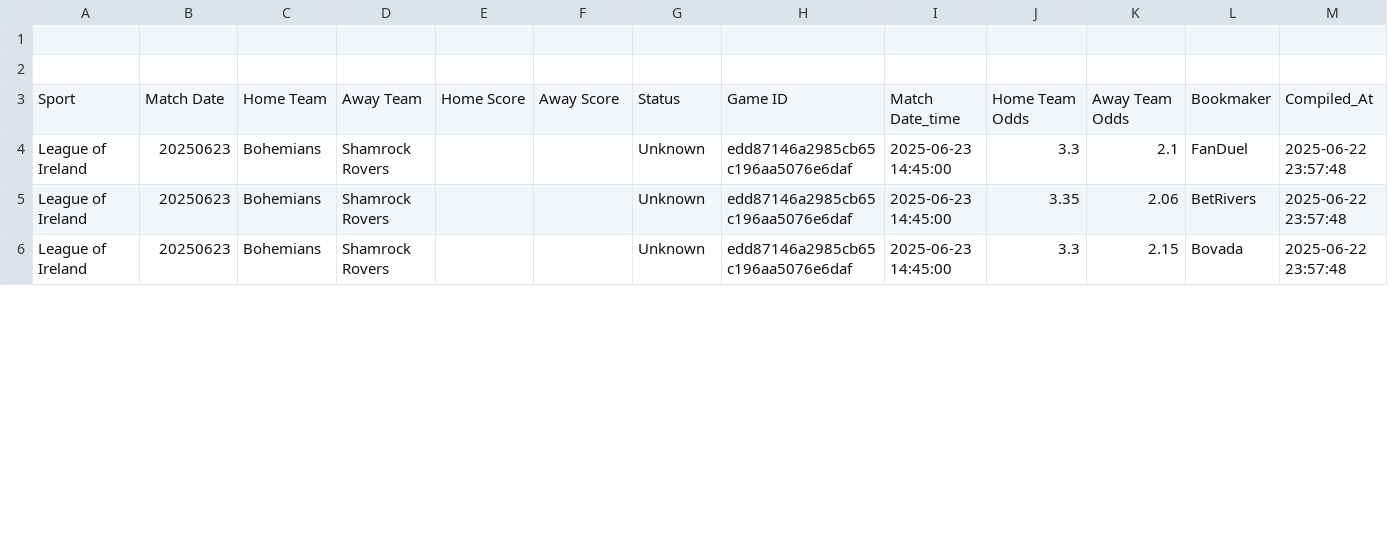
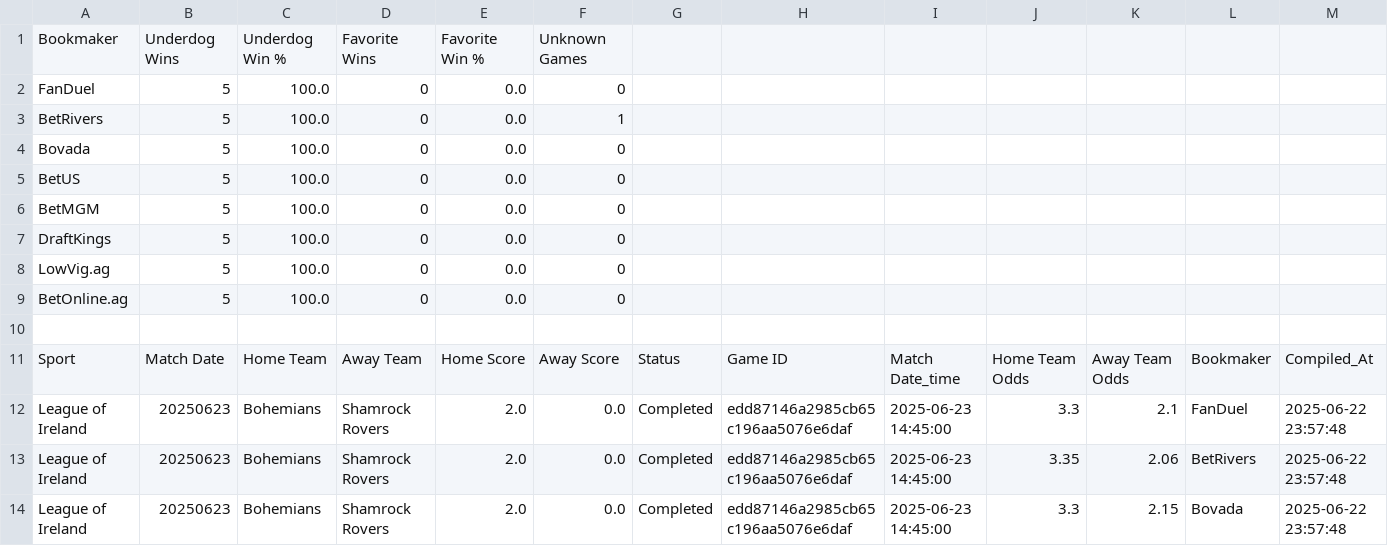
Before and after one commit to nosherzapoo/sportsbooks_analyzer_v1, a CSV file: data/sportsbook_performance_20250623.csv, drawn as a sheet; only a part is shown; the diff covers the shown part only.

```diff
--- a/data/sportsbook_performance_20250623.csv
+++ b/data/sportsbook_performance_20250623.csv
@@ -1,6 +1,14 @@
-
+Bookmaker,Underdog Wins,Underdog Win %,Favorite Wins,Favorite Win %,Unknown Games
+FanDuel,5,100.0,0,0.0,0
+BetRivers,5,100.0,0,0.0,1
+Bovada,5,100.0,0,0.0,0
+BetUS,5,100.0,0,0.0,0
+BetMGM,5,100.0,0,0.0,0
+DraftKings,5,100.0,0,0.0,0
+LowVig.ag,5,100.0,0,0.0,0
+BetOnline.ag,5,100.0,0,0.0,0
 
 Sport,Match Date,Home Team,Away Team,Home Score,Away Score,Status,Game ID,Match Date_time,Home Team Odds,Away Team Odds,Bookmaker,Compiled_At
-League of Ireland,20250623,Bohemians,Shamrock Rovers,,,Unknown,edd87146a2985cb65c196aa5076e6daf,2025-06-23 14:45:00,3.3,2.1,FanDuel,2025-06-22 23:57:48
-League of Ireland,20250623,Bohemians,Shamrock Rovers,,,Unknown,edd87146a2985cb65c196aa5076e6daf,2025-06-23 14:45:00,3.35,2.06,BetRivers,2025-06-22 23:57:48
-League of Ireland,20250623,Bohemians,Shamrock Rovers,,,Unknown,edd87146a2985cb65c196aa5076e6daf,2025-06-23 14:45:00,3.3,2.15,Bovada,2025-06-22 23:57:48
+League of Ireland,20250623,Bohemians,Shamrock Rovers,2.0,0.0,Completed,edd87146a2985cb65c196aa5076e6daf,2025-06-23 14:45:00,3.3,2.1,FanDuel,2025-06-22 23:57:48
+League of Ireland,20250623,Bohemians,Shamrock Rovers,2.0,0.0,Completed,edd87146a2985cb65c196aa5076e6daf,2025-06-23 14:45:00,3.35,2.06,BetRivers,2025-06-22 23:57:48
+League of Ireland,20250623,Bohemians,Shamrock Rovers,2.0,0.0,Completed,edd87146a2985cb65c196aa5076e6daf,2025-06-23 14:45:00,3.3,2.15,Bovada,2025-06-22 23:57:48
```
Also changed, not shown: 112 edited cells elsewhere in this file, data/game_results_20250623.csv.
